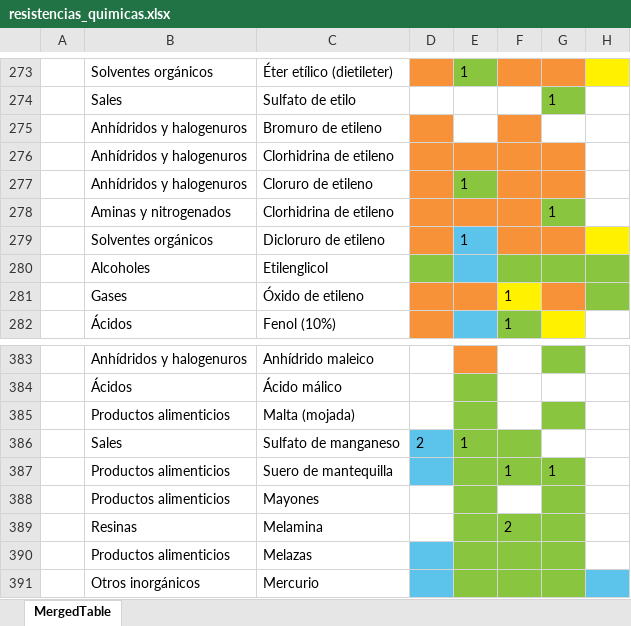
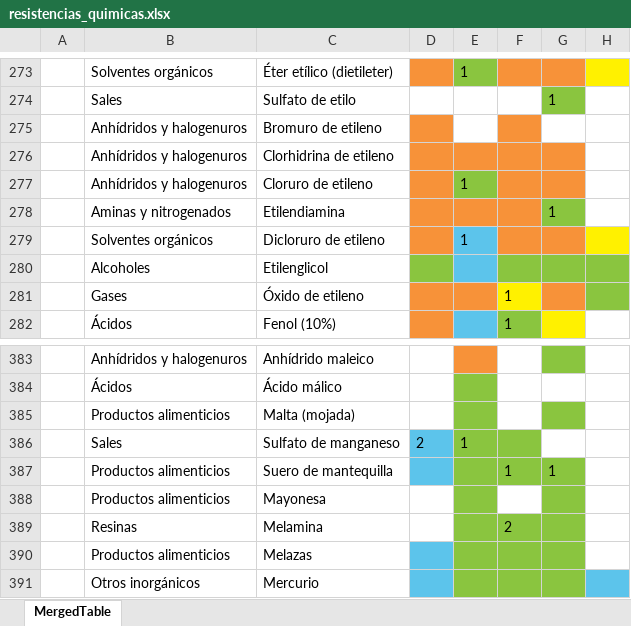
Before and after one commit to Dot9898/Seleccion-de-materiales-Orbinox, an Excel workbook: data/resistencias_quimicas.xlsx, sheet MergedTable, drawn as a sheet; only a part is shown, gaps mark what is left out; values as stored, in another font and other column widths than the file's, no borders; charts and pictures not drawn; the diff names each change by its address in the sheet, - before the commit and + after, or states it on an @@ line.

```diff
--- a/data/resistencias_quimicas.xlsx (sheet MergedTable)
+++ b/data/resistencias_quimicas.xlsx (sheet MergedTable)
-C278: Clorhidrina de etileno
+C278: Etilendiamina
-C388: Mayones
+C388: Mayonesa
```
Also changed, not shown: 4 other files.
